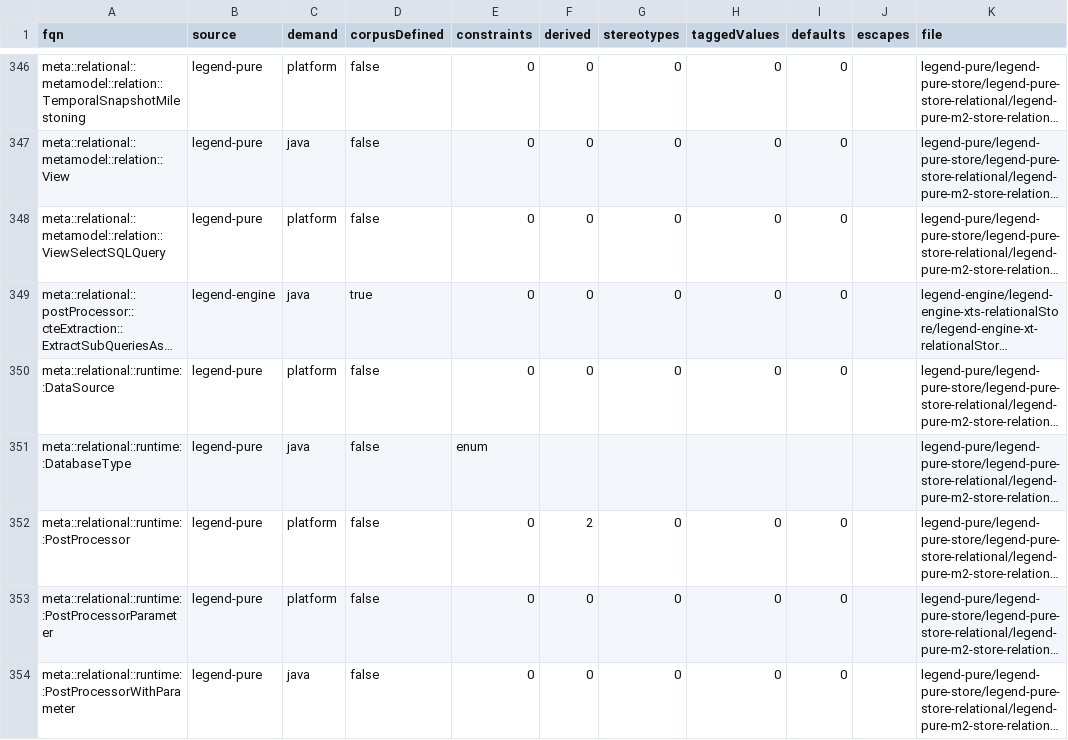
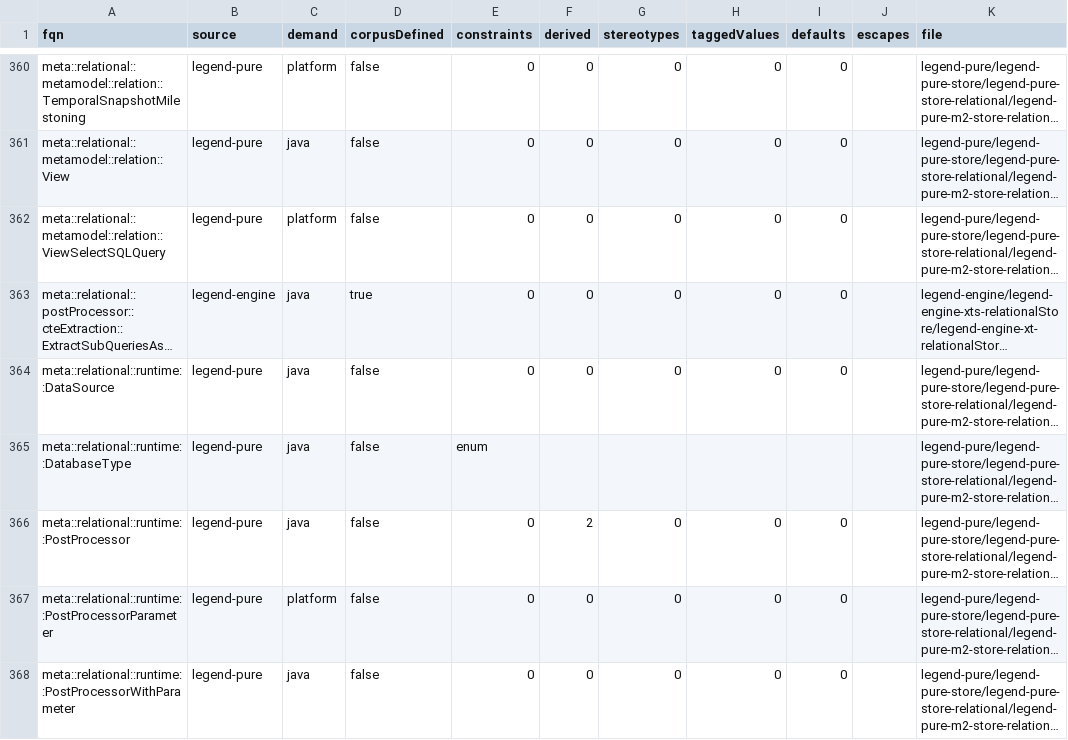
Before and after one commit to kevin-m-knight-gs/legend-lite, a TSV file: docs/PRELUDE_MODULE_CENSUS_2026_09_08.tsv, drawn as a sheet; only a part is shown, gaps mark what is left out; long unchanged cells end in …; addresses are those after the commit; the diff covers the shown part only; the diff names each change by its address in the sheet, - before the commit and + after, or states it on an @@ line.

```diff
--- a/docs/PRELUDE_MODULE_CENSUS_2026_09_08.tsv
+++ b/docs/PRELUDE_MODULE_CENSUS_2026_09_08.tsv
-C364 (demand): platform
+C364 (demand): java
-C366 (demand): platform
+C366 (demand): java
```
Also changed, not shown: 16 added rows and 13 edited cells elsewhere in this file, 6 other files.
